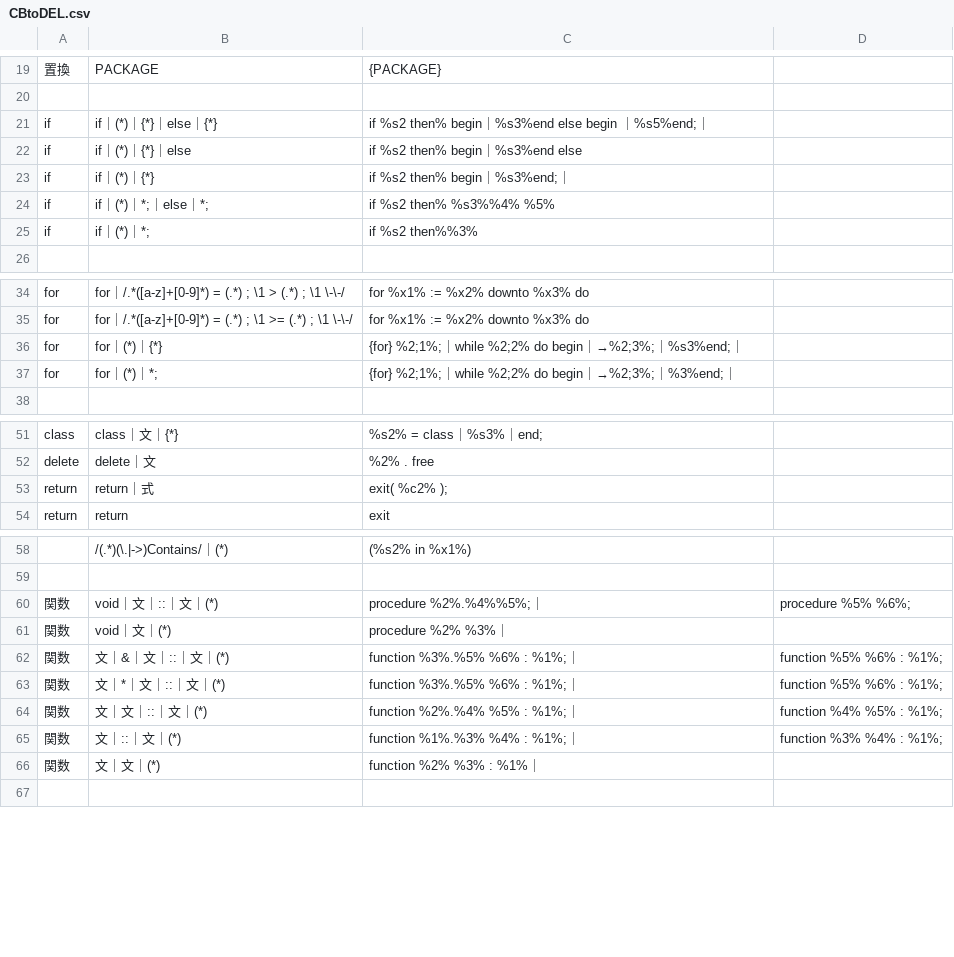
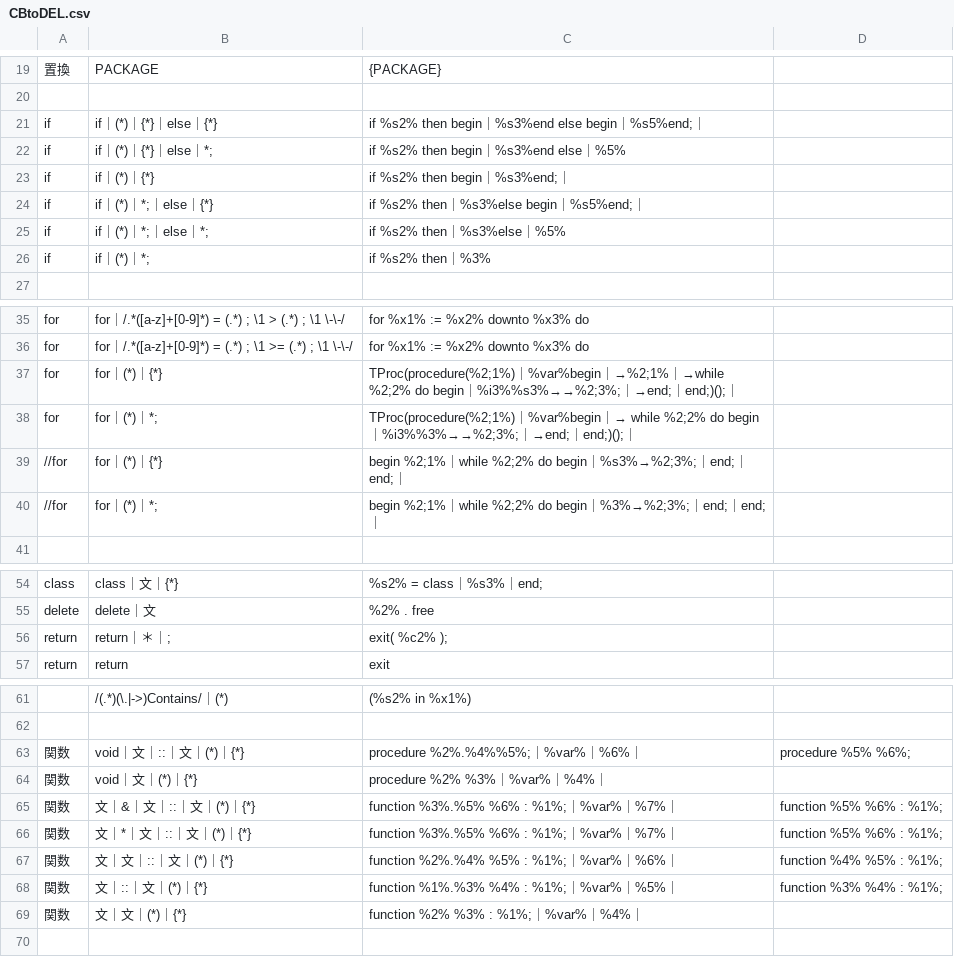
Before and after one commit to kentamaken/cbtodel, a CSV file: CBtoDEL.csv, drawn as a sheet; only a part is shown, gaps mark what is left out; addresses are those after the commit; the diff covers the shown part only; the diff names each change by its address in the sheet, - before the commit and + after, or states it on an @@ line.

```diff
--- a/CBtoDEL.csv
+++ b/CBtoDEL.csv
-C21: if %s2 then% begin｜…
+C21: if %s2% then begin｜…
-B22: if｜(*)｜{*}｜else
+B22: if｜(*)｜{*}｜else｜*;
-C22: if %s2 then% begin｜%s3%end else
+C22: if %s2% then begin｜%s3%end else｜%5%
-C23: if %s2 then% begin｜%s3%end;｜
+C23: if %s2% then begin｜%s3%end;｜
+row 24: if | if｜(*)｜*;｜else｜{*} | if %s2% then｜%s3%else begin｜%s5%end;｜
-C25: if %s2 then% %s3%%4% %5%
+C25: if %s2% then｜%s3%else｜%5%
-C26: if %s2 then%%3%
+C26: if %s2% then｜%3%
-C37: {for} %2;1%;｜while %2;2% do begin｜→%2;3%;｜%s3%end;｜
+C37: TProc(procedure(%2;1%)｜%var%begin｜→%2;1%｜→while %2;2% do begin｜%i3%%s3%→→%2;3%;｜→end;｜end;)();｜
-C38: {for} %2;1%;｜while %2;2% do begin｜→%2;3%;｜%3%end;｜
+C38: TProc(procedure(%2;1%)｜%var%begin｜→ while %2;2% do begin｜%i3%%3%→→%2;3%;｜→end;｜end;)();｜
+row 39: //for | for｜(*)｜{*} | begin %2;1%｜while %2;2% do begin｜%s3%→%2;3%;｜end;｜end;｜
+row 40: //for | for｜(*)｜*; | begin %2;1%｜while %2;2% do begin｜%3%→%2;3%;｜end;｜end;｜
-B56: return｜式
+B56: return｜＊｜;
-B63: void｜文｜::｜文｜(*)
+B63: void｜文｜::｜文｜(*)｜{*}
-C63: procedure %2%.%4%%5%;｜
+C63: procedure %2%.%4%%5%;｜%var%｜%6%｜
-B64: void｜文｜(*)
+B64: void｜文｜(*)｜{*}
-C64: procedure %2% %3%｜
+C64: procedure %2% %3%｜%var%｜%4%｜
-B65: 文｜&｜文｜::｜文｜(*)
+B65: 文｜&｜文｜::｜文｜(*)｜{*}
-C65:C66: function %3%.%5% %6% : %1%;｜
+C65:C66: function %3%.%5% %6% : %1%;｜%var%｜%7%｜
-B66: 文｜*｜文｜::｜文｜(*)
+B66: 文｜*｜文｜::｜文｜(*)｜{*}
-B67: 文｜文｜::｜文｜(*)
+B67: 文｜文｜::｜文｜(*)｜{*}
-C67: function %2%.%4% %5% : %1%;｜
+C67: function %2%.%4% %5% : %1%;｜%var%｜%6%｜
-B68: 文｜::｜文｜(*)
+B68: 文｜::｜文｜(*)｜{*}
-C68: function %1%.%3% %4% : %1%;｜
+C68: function %1%.%3% %4% : %1%;｜%var%｜%5%｜
-B69: 文｜文｜(*)
+B69: 文｜文｜(*)｜{*}
-C69: function %2% %3% : %1%｜
+C69: function %2% %3% : %1%;｜%var%｜%4%｜
```
Also changed, not shown: 5 edited cells elsewhere in this file, 4 other files.
